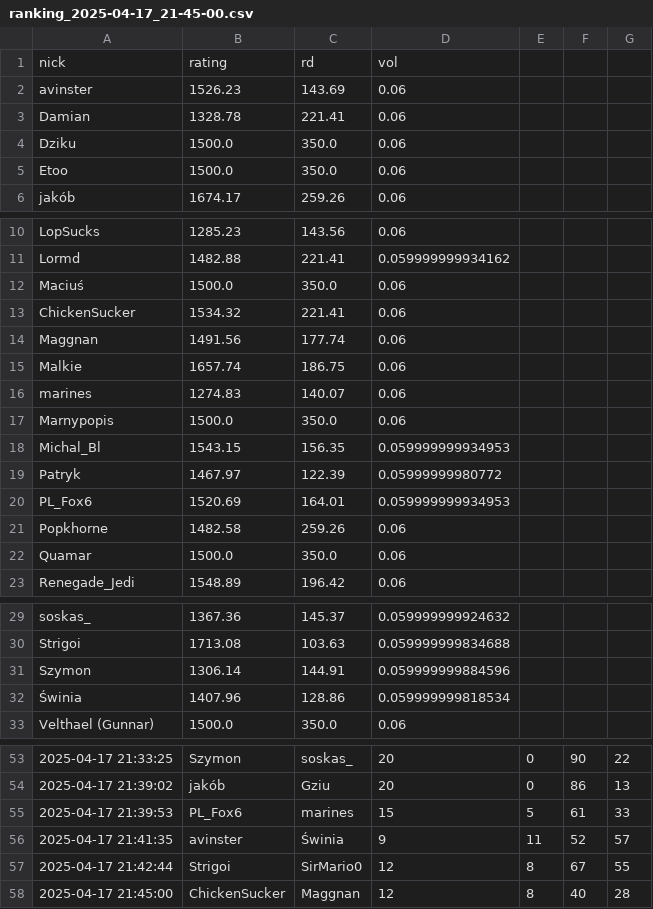
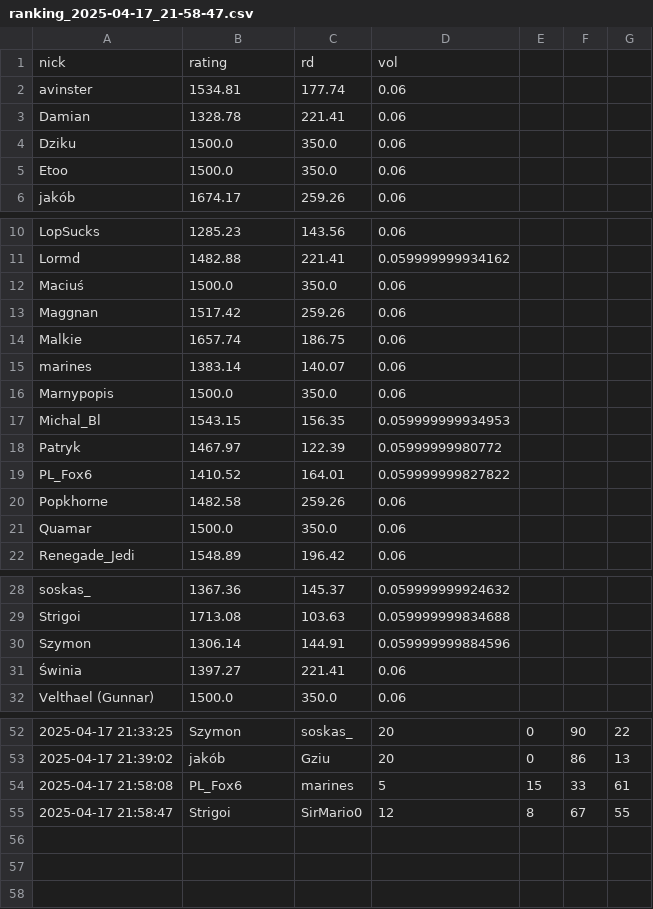
Before and after one commit to SzymonCzajka/glicko2_warhammer_liga, a CSV file: wyniki/ranking_2025-04-17_21-58-47.csv (was wyniki/ranking_2025-04-17_21-45-00.csv), drawn as a sheet; only a part is shown, gaps mark what is left out; removed rows and columns are numbered as before the commit, all else as after; the diff names each change by its address in the sheet, - before the commit and + after, or states it on an @@ line.

Commit message:
add wynik

```diff
--- a/wyniki/ranking_2025-04-17_21-45-00.csv
+++ b/wyniki/ranking_2025-04-17_21-58-47.csv
-B2: 1526.23
+B2: 1534.81
-C2: 143.69
+C2: 177.74
-row 13: ChickenSucker | 1534.32 | 221.41 | 0.06
-B13: 1491.56
+B13: 1517.42
-C13: 177.74
+C13: 259.26
-B15: 1274.83
+B15: 1383.14
-B19: 1520.69
+B19: 1410.52
-D19: 0.059999999934953
+D19: 0.059999999827822
-B31: 1407.96
+B31: 1397.27
-C31: 128.86
+C31: 221.41
-D31: 0.059999999818534
+D31: 0.06
-row 55: 2025-04-17 21:39:53 | PL_Fox6 | marines | 15 | 5 | 61 | 33
-row 56: 2025-04-17 21:41:35 | avinster | Świnia | 9 | 11 | 52 | 57
+row 54: 2025-04-17 21:58:08 | PL_Fox6 | marines | 5 | 15 | 33 | 61
-A55: 2025-04-17 21:42:44
+A55: 2025-04-17 21:58:47
-row 58: 2025-04-17 21:45:00 | ChickenSucker | Maggnan | 12 | 8 | 40 | 28
```
Also changed, not shown: wyniki/ranking_2025-04-17_21-58-08.csv, wyniki/ranking_2025-04-17_22-04-27.csv.
